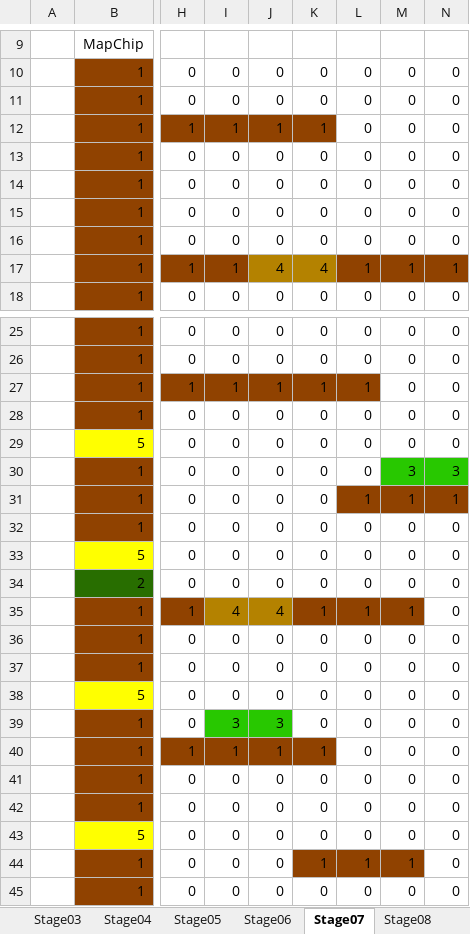
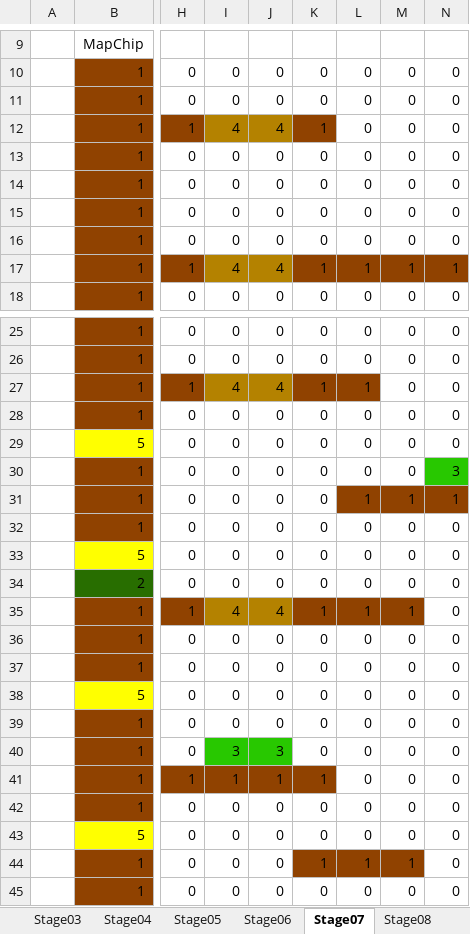
Before and after one commit to Shimasaki-littlebit/November2024, an Excel workbook: November2024/Assets/StreamingAssets/StageData.xlsm, sheet Stage07, drawn as a sheet; only a part is shown, gaps mark what is left out; values as stored, in another font and other column widths than the file's, no borders; charts and pictures not drawn; the diff names each change by its address in the sheet, - before the commit and + after, or states it on an @@ line.

```diff
--- a/November2024/Assets/StreamingAssets/StageData.xlsm (sheet Stage07)
+++ b/November2024/Assets/StreamingAssets/StageData.xlsm (sheet Stage07)
-I12: 1
+I12: 4
-I12:J12 fill: #904200
+I12:J12 fill: #B48200
-J12: 1
+J12: 4
-I17: 1
+I17: 4
-I17 fill: #904200
+I17 fill: #B48200
-K17: 4
+K17: 1
-K17 fill: #B48200
+K17 fill: #904200
-I27: 1
+I27: 4
-I27:J27 fill: #904200
+I27:J27 fill: #B48200
-J27: 1
+J27: 4
-M30: 3
+M30: 0
-M30 fill: #28C800
+M30 fill: none
@@ row 41 moved to row 39: 1 @@
```
Also changed, not shown: sheet Stage04, sheet Stage10, sheet Stage09, sheet Stage08, 7 other files.
